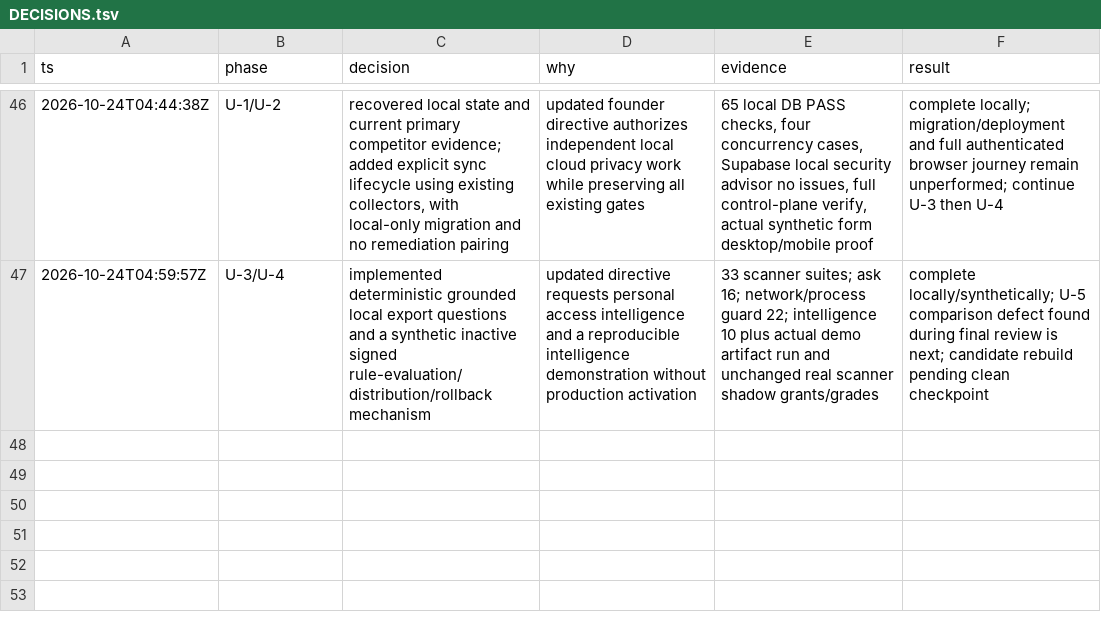
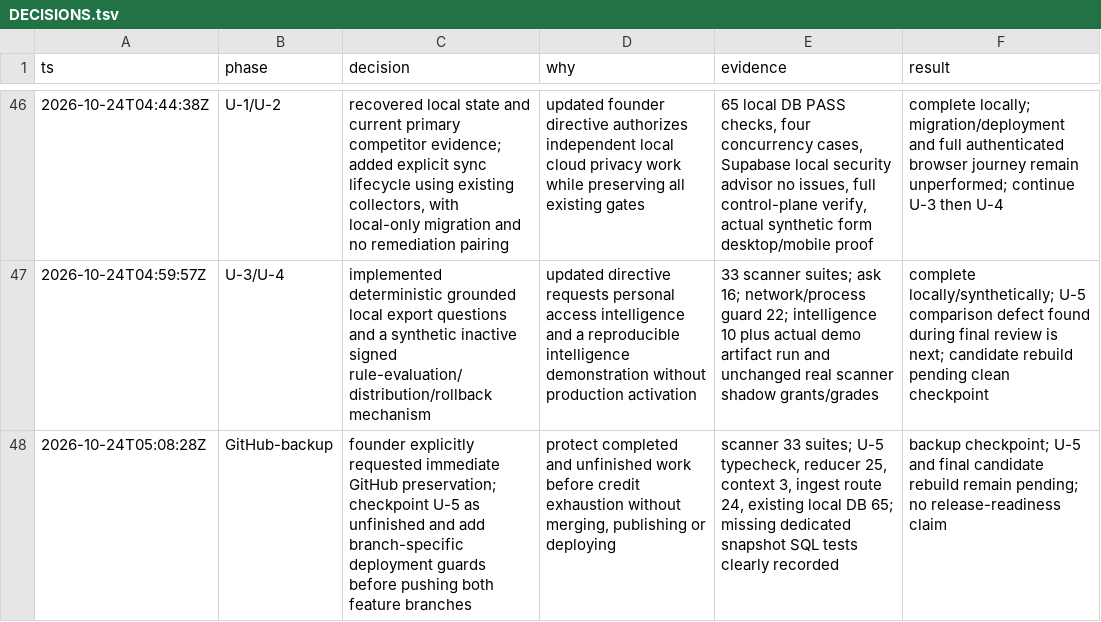
Before and after one commit to Memanzur/boppi-scan, a TSV file: docs/milestone1/DECISIONS.tsv, drawn as a sheet; only a part is shown, gaps mark what is left out; the diff names each change by its address in the sheet, - before the commit and + after, or states it on an @@ line.

Commit message:
Save completed scanner work and exact continuation before GitHub backup

```diff
--- a/docs/milestone1/DECISIONS.tsv
+++ b/docs/milestone1/DECISIONS.tsv
+row 48: 2026-10-24T05:08:28Z | GitHub-backup | founder explicitly requested immediate GitHub preservation; checkpoint U-5 as unfinished and add branch-specific deployment guards before pushing both feature branches | protect completed and unfinished work before credit exhaustion without merging, publishing or deploying | scanner 33 suites; U-5 typecheck, reducer 25, context 3, ingest route 24, existing local DB 65; missing dedicated snapshot SQL tests clearly recorded | backup checkpoint; U-5 and final candidate rebuild remain pending; no release-readiness claim
```
Also changed, not shown: 5 other files.
